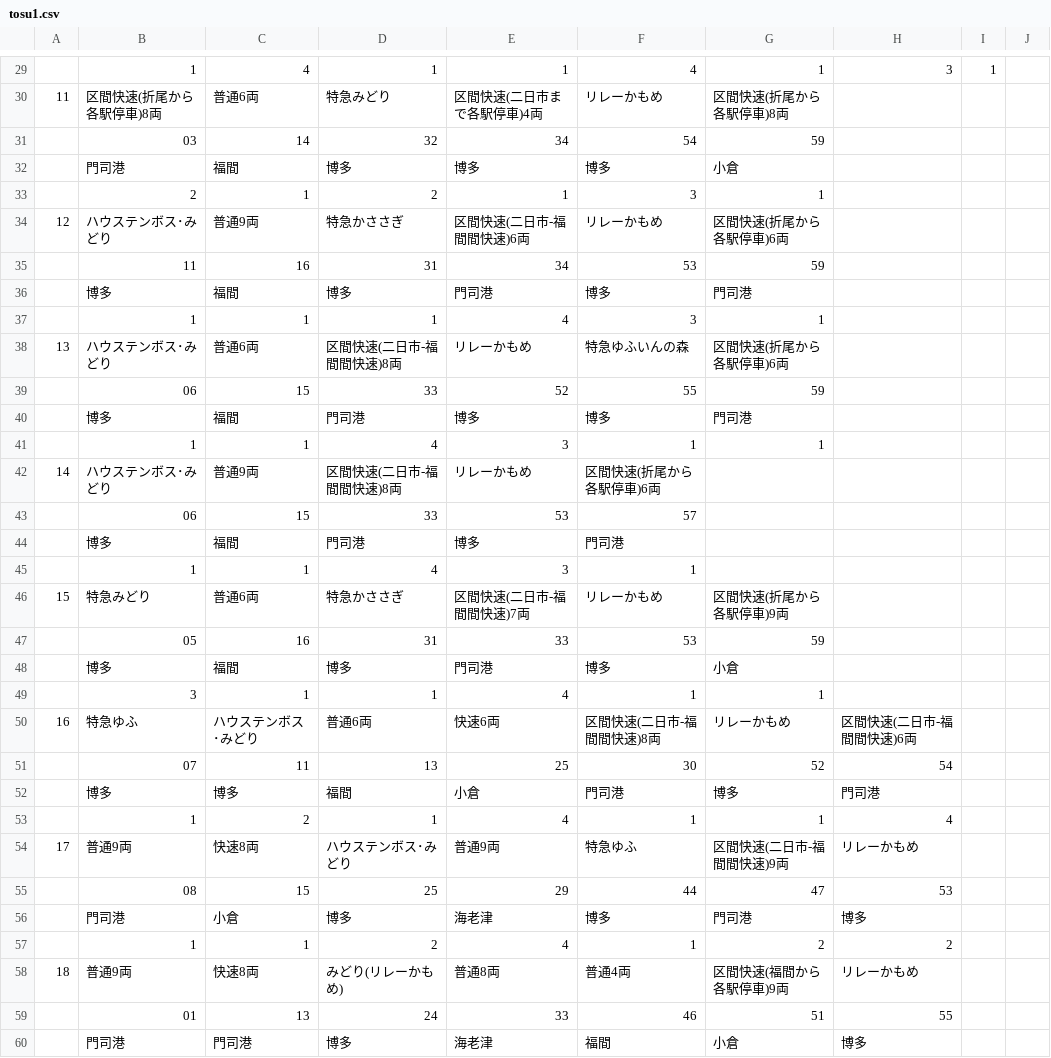
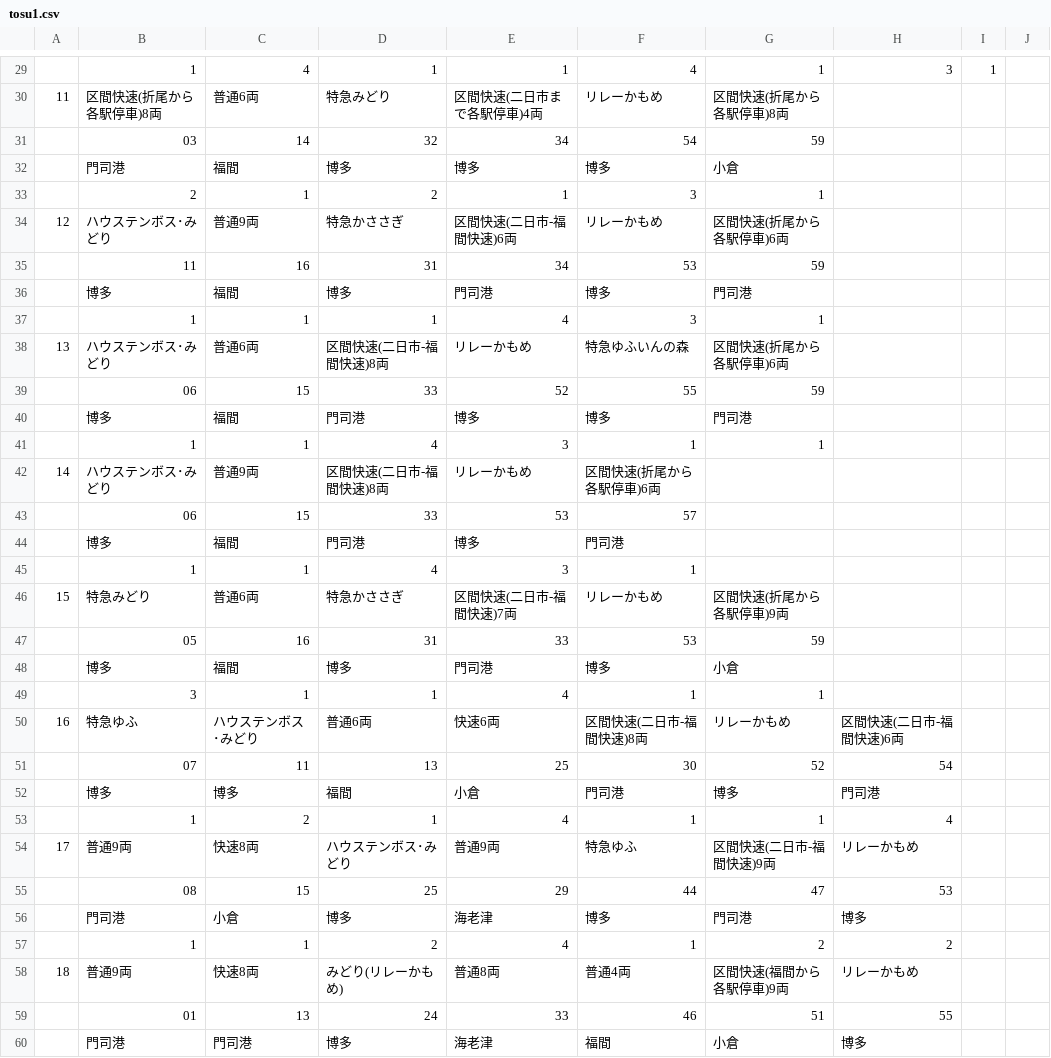
Before and after one commit to penpengrass/departure, a CSV file: csv/JRK/tosu1.csv, drawn as a sheet; only a part is shown, gaps mark what is left out; the diff covers the shown part only; the diff names each change by its address in the sheet, - before the commit and + after, or states it on an @@ line.

```diff
--- a/csv/JRK/tosu1.csv
+++ b/csv/JRK/tosu1.csv
-E34: 区間快速(二日市-福間間快速)6両
+E34: 区間快速(二日市-福間快速)6両
-D38: 区間快速(二日市-福間間快速)8両
+D38: 区間快速(二日市-福間快速)8両
-D42: 区間快速(二日市-福間間快速)8両
+D42: 区間快速(二日市-福間快速)8両
-E46: 区間快速(二日市-福間間快速)7両
+E46: 区間快速(二日市-福間快速)7両
-F50: 区間快速(二日市-福間間快速)8両
+F50: 区間快速(二日市-福間快速)8両
-H50: 区間快速(二日市-福間間快速)6両
+H50: 区間快速(二日市-福間快速)6両
-G54: 区間快速(二日市-福間間快速)9両
+G54: 区間快速(二日市-福間快速)9両
```
Also changed, not shown: 5 edited cells elsewhere in this file, csv/JRK/hakata1.csv, csv/JRK/hakata2.csv, 4 other files.
